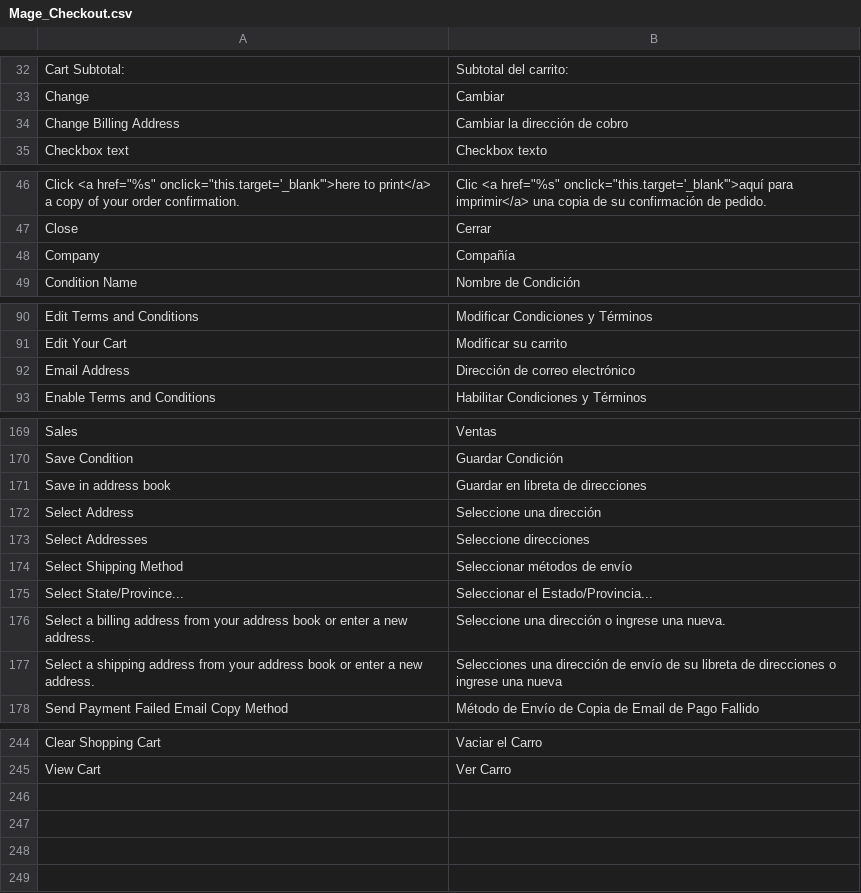
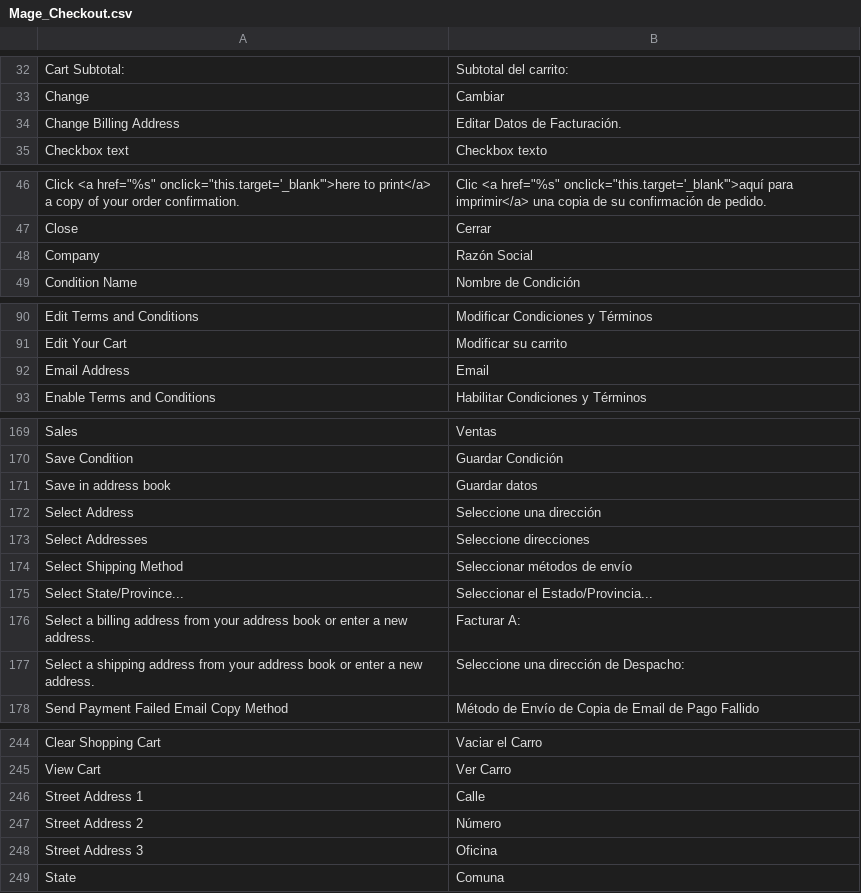
Before and after one commit to jmendozacu/wypo, a CSV file: app/locale/en_US/Mage_Checkout.csv, drawn as a sheet; only a part is shown, gaps mark what is left out; the diff covers the shown part only.

```diff
--- a/app/locale/en_US/Mage_Checkout.csv
+++ b/app/locale/en_US/Mage_Checkout.csv
@@ -33,3 +33,3 @@
 "Change","Cambiar"
-"Change Billing Address","Cambiar la dirección de cobro"
+"Change Billing Address","Editar Datos de Facturación."
 "Checkbox text","Checkbox texto"
@@ -47,3 +47,3 @@
 "Close","Cerrar"
-"Company","Compañía"
+"Company","Razón Social"
 "Condition Name","Nombre de Condición"
@@ -91,3 +91,3 @@
 "Edit Your Cart","Modificar su carrito"
-"Email Address","Dirección de correo electrónico"
+"Email Address","Email"
 "Enable Terms and Conditions","Habilitar Condiciones y Términos"
@@ -170,3 +170,3 @@
 "Save Condition","Guardar Condición"
-"Save in address book","Guardar en libreta de direcciones"
+"Save in address book","Guardar datos"
 "Select Address","Seleccione una dirección"
@@ -175,4 +175,4 @@
 "Select State/Province...","Seleccionar el Estado/Provincia..."
-"Select a billing address from your address book or enter a new address.","Seleccione una dirección o ingrese una nueva."
-"Select a shipping address from your address book or enter a new address.","Selecciones una dirección de envío de su libreta de direcciones o ingrese una nueva"
+"Select a billing address from your address book or enter a new address.","Facturar A:"
+"Select a shipping address from your address book or enter a new address.","Seleccione una dirección de Despacho:"
 "Send Payment Failed Email Copy Method","Método de Envío de Copia de Email de Pago Fallido"
@@ -245 +245,5 @@
 "View Cart","Ver Carro"
+"Street Address 1","Calle"
+"Street Address 2","Número"
+"Street Address 3","Oficina"
+"State","Comuna"
```
Also changed, not shown: 3 edited cells elsewhere in this file, app/locale/en_US/Idev_OneStepCheckout.csv, app/locale/en_US/Mage_Customer.csv, 7 other files.
